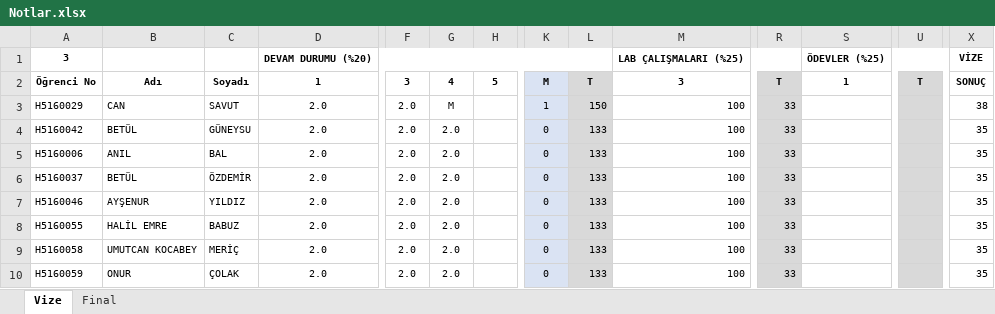
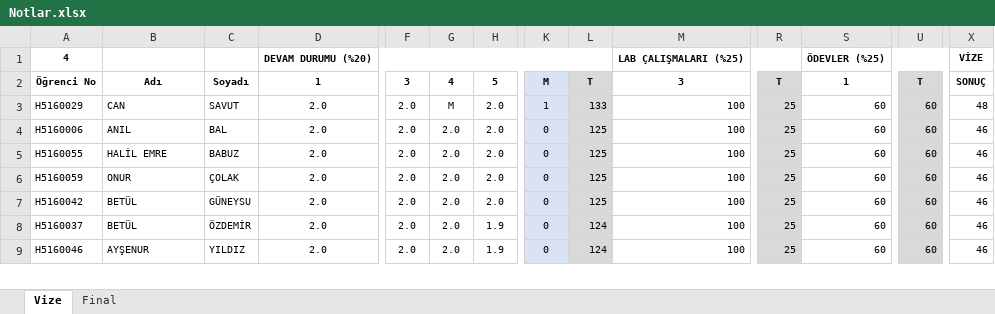
Before and after one commit to ozkansari/MyCourses, an Excel workbook: SoftwareDevEnvAndTools/_docs/Notlar.xlsx, sheet Vize, drawn as a sheet; only a part is shown, gaps mark what is left out; values as stored, in another font and other column widths than the file's, no borders; conditional formats not drawn; removed rows and columns are numbered as before the commit, all else as after; rows hold the shown columns only; the diff covers the shown part only; the diff names each change by its address in the sheet, - before the commit and + after, or states it on an @@ line.

Commit message:
Yazilim araclari not guncelleme

```diff
--- a/SoftwareDevEnvAndTools/_docs/Notlar.xlsx (sheet Vize)
+++ b/SoftwareDevEnvAndTools/_docs/Notlar.xlsx (sheet Vize)
-A1: 3
+A1: 4
-H3: (empty)
+H3: 2.0
-L3: 150
+L3: 133
-R3: 33
+R3: 25
-S3: (empty)
+S3: 60
-U3: (empty)
+U3: 60
-X3: 38
+X3: 48
-row 4: H5160042 | BETÜL | GÜNEYSU | 2.0 | 2.0 | 2.0 |  | 0 | 133 | 100 | 33 |  |  | 35
-H4: (empty)
+H4: 2.0
-L4: 133
+L4: 125
-R4: 33
+R4: 25
-S4: (empty)
+S4: 60
-U4: (empty)
+U4: 60
-X4: 35
+X4: 46
-row 6: H5160037 | BETÜL | ÖZDEMİR | 2.0 | 2.0 | 2.0 |  | 0 | 133 | 100 | 33 |  |  | 35
-row 7: H5160046 | AYŞENUR | YILDIZ | 2.0 | 2.0 | 2.0 |  | 0 | 133 | 100 | 33 |  |  | 35
-H5: (empty)
+H5: 2.0
-L5: 133
+L5: 125
-R5: 33
+R5: 25
-S5: (empty)
+S5: 60
-U5: (empty)
+U5: 60
-X5: 35
+X5: 46
-row 9: H5160058 | UMUTCAN KOCABEY | MERİÇ | 2.0 | 2.0 | 2.0 |  | 0 | 133 | 100 | 33 |  |  | 35
-H6: (empty)
+H6: 2.0
-L6: 133
+L6: 125
-R6: 33
+R6: 25
-S6: (empty)
+S6: 60
-U6: (empty)
+U6: 60
-X6: 35
+X6: 46
+row 7: H5160042 | BETÜL | GÜNEYSU | 2.0 | 2.0 | 2.0 | 2.0 | 0 | 125 | 100 | 25 | 60 | 60 | 46
+row 8: H5160037 | BETÜL | ÖZDEMİR | 2.0 | 2.0 | 2.0 | 1.9 | 0 | 124 | 100 | 25 | 60 | 60 | 46
+row 9: H5160046 | AYŞENUR | YILDIZ | 2.0 | 2.0 | 2.0 | 1.9 | 0 | 124 | 100 | 25 | 60 | 60 | 46
```
Also changed, not shown: 7 added rows, 6 removed rows and 62 edited cells elsewhere in this sheet, formulas that keep their value.
